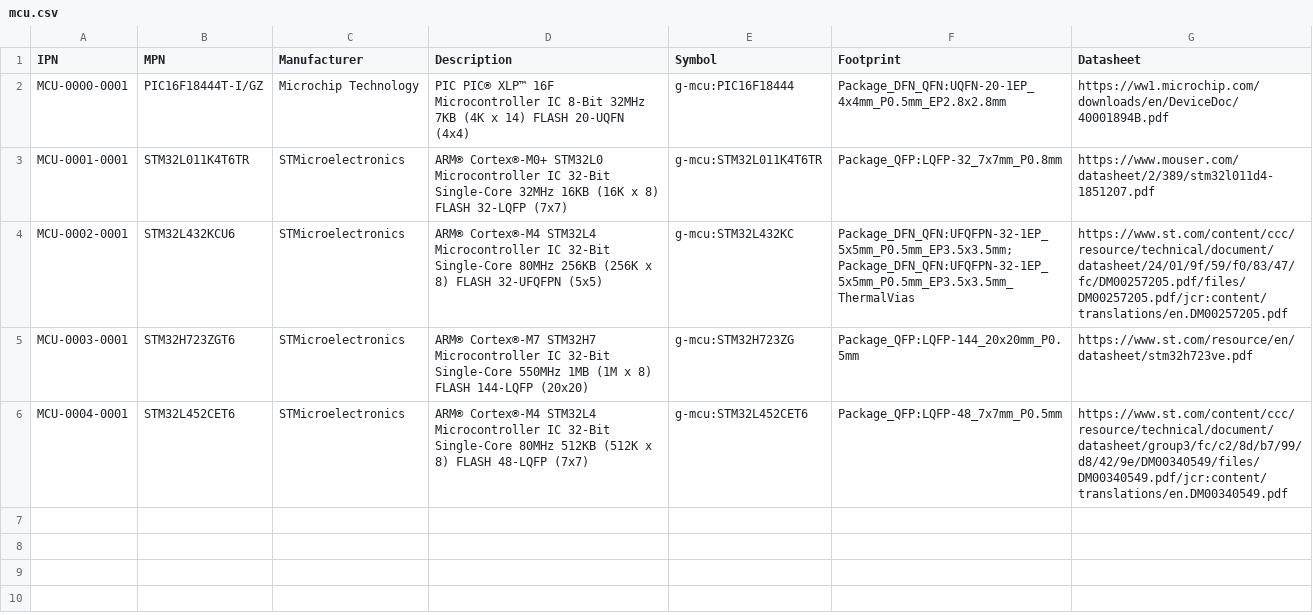
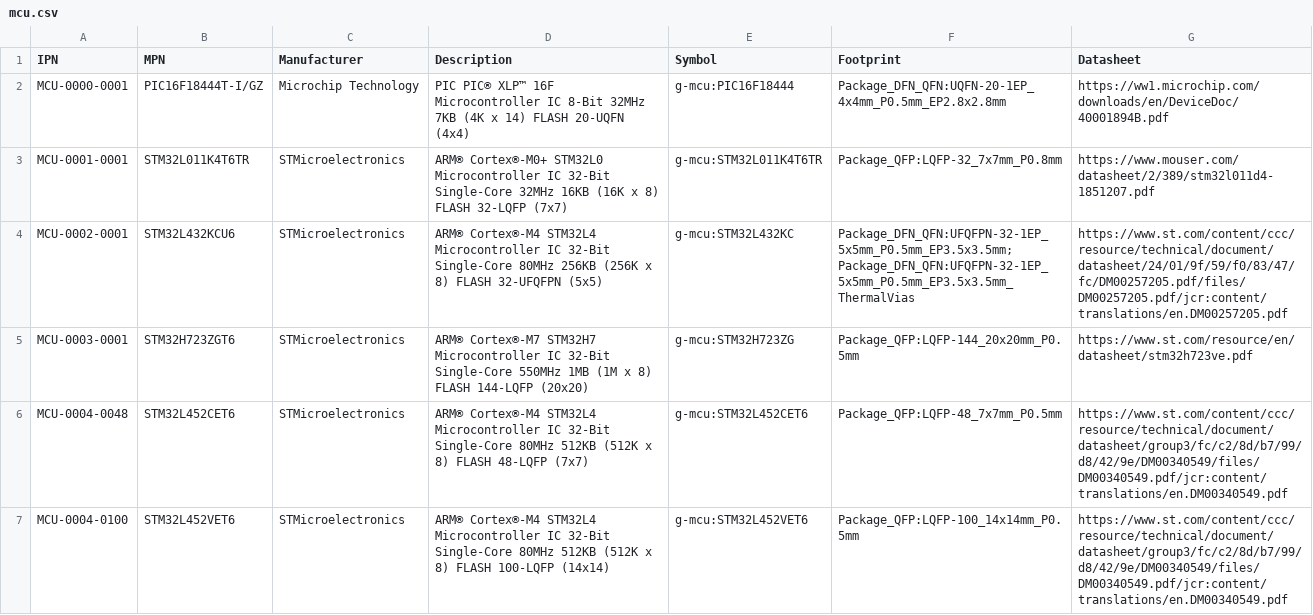
Before and after one commit to git-plm/parts, a CSV file: mcu.csv, drawn as a sheet.

```diff
--- a/mcu.csv
+++ b/mcu.csv
@@ -5,2 +5,3 @@ MCU-0002-0001,STM32L432KCU6,STMicroelectronics ,ARM® Cortex®-M4 STM32L4 Microc
 MCU-0003-0001,STM32H723ZGT6,STMicroelectronics ,ARM® Cortex®-M7 STM32H7 Microcontroller IC 32-Bit Single-Core 550MHz 1MB (1M x 8) FLASH 144-LQFP (20x20),g-mcu:STM32H723ZG,Package_QFP:LQFP-144_20x20mm_P0.5mm,https://www.st.com/resource/en/datasheet/stm32h723ve.pdf
-MCU-0004-0001,STM32L452CET6,STMicroelectronics ,ARM® Cortex®-M4 STM32L4 Microcontroller IC 32-Bit Single-Core 80MHz 512KB (512K x 8) FLASH 48-LQFP (7x7),g-mcu:STM32L452CET6,Package_QFP:LQFP-48_7x7mm_P0.5mm,https://www.st.com/content/ccc/resource/technical/document/datasheet/group3/fc/c2/8d/b7/99/d8/42/9e/DM00340549/files/DM00340549.pdf/jcr:content/translations/en.DM00340549.pdf
+MCU-0004-0048,STM32L452CET6,STMicroelectronics ,ARM® Cortex®-M4 STM32L4 Microcontroller IC 32-Bit Single-Core 80MHz 512KB (512K x 8) FLASH 48-LQFP (7x7),g-mcu:STM32L452CET6,Package_QFP:LQFP-48_7x7mm_P0.5mm,https://www.st.com/content/ccc/resource/technical/document/datasheet/group3/fc/c2/8d/b7/99/d8/42/9e/DM00340549/files/DM00340549.pdf/jcr:content/translations/en.DM00340549.pdf
+MCU-0004-0100,STM32L452VET6,STMicroelectronics ,ARM® Cortex®-M4 STM32L4 Microcontroller IC 32-Bit Single-Core 80MHz 512KB (512K x 8) FLASH 100-LQFP (14x14),g-mcu:STM32L452VET6,Package_QFP:LQFP-100_14x14mm_P0.5mm,https://www.st.com/content/ccc/resource/technical/document/datasheet/group3/fc/c2/8d/b7/99/d8/42/9e/DM00340549/files/DM00340549.pdf/jcr:content/translations/en.DM00340549.pdf
```
Also changed, not shown: con.csv, ics.csv, 8 other files.
